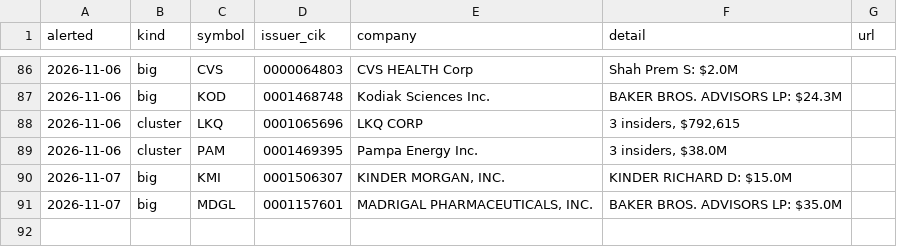
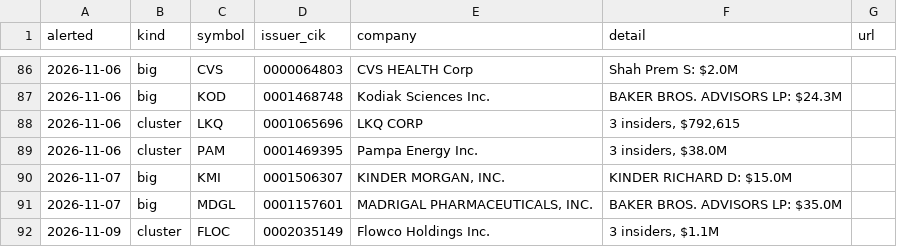
Before and after one commit to jwill736/market-tracker, a CSV file: alert_log.csv, drawn as a sheet; only a part is shown, gaps mark what is left out; the diff names each change by its address in the sheet, - before the commit and + after, or states it on an @@ line.

```diff
--- a/alert_log.csv
+++ b/alert_log.csv
+row 92: 2026-11-09 | cluster | FLOC | 0002035149 | Flowco Holdings Inc. | 3 insiders, $1.1M
```
Also changed, not shown: alerted.csv, early_calls.csv, 2 other files.
